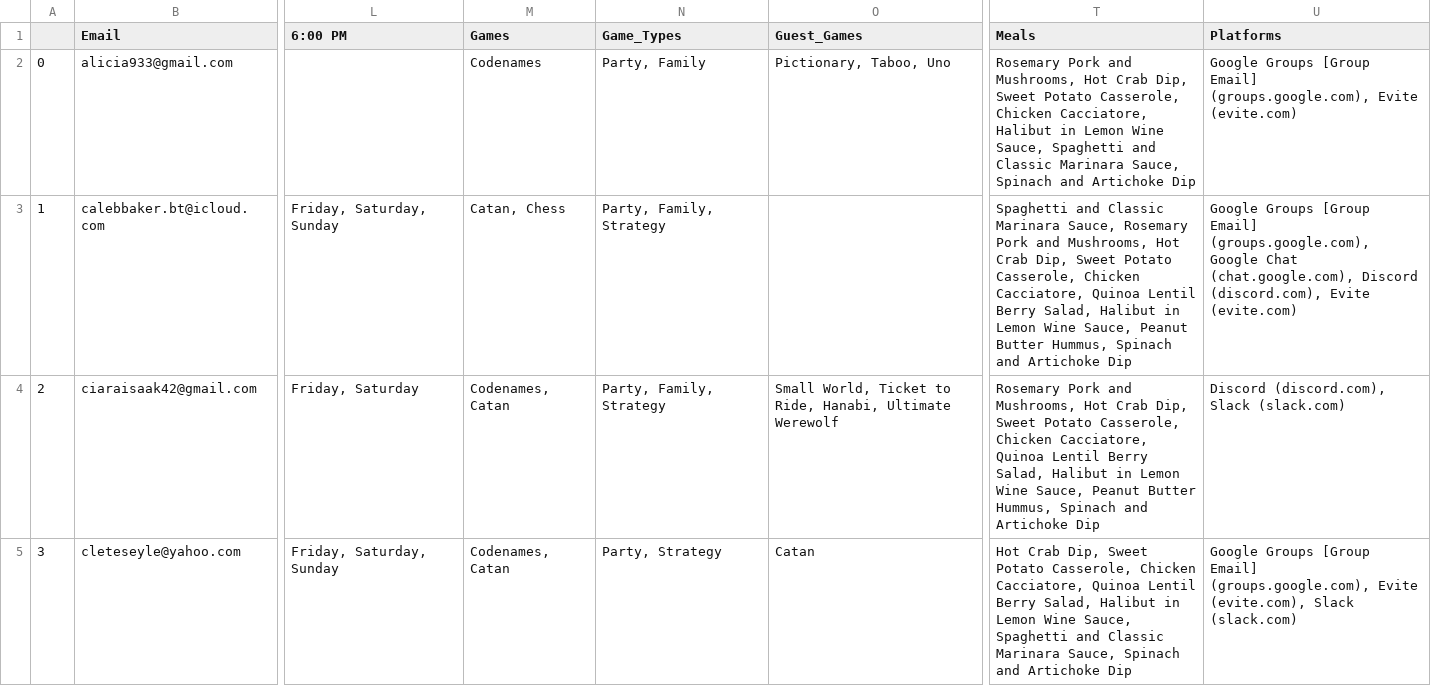
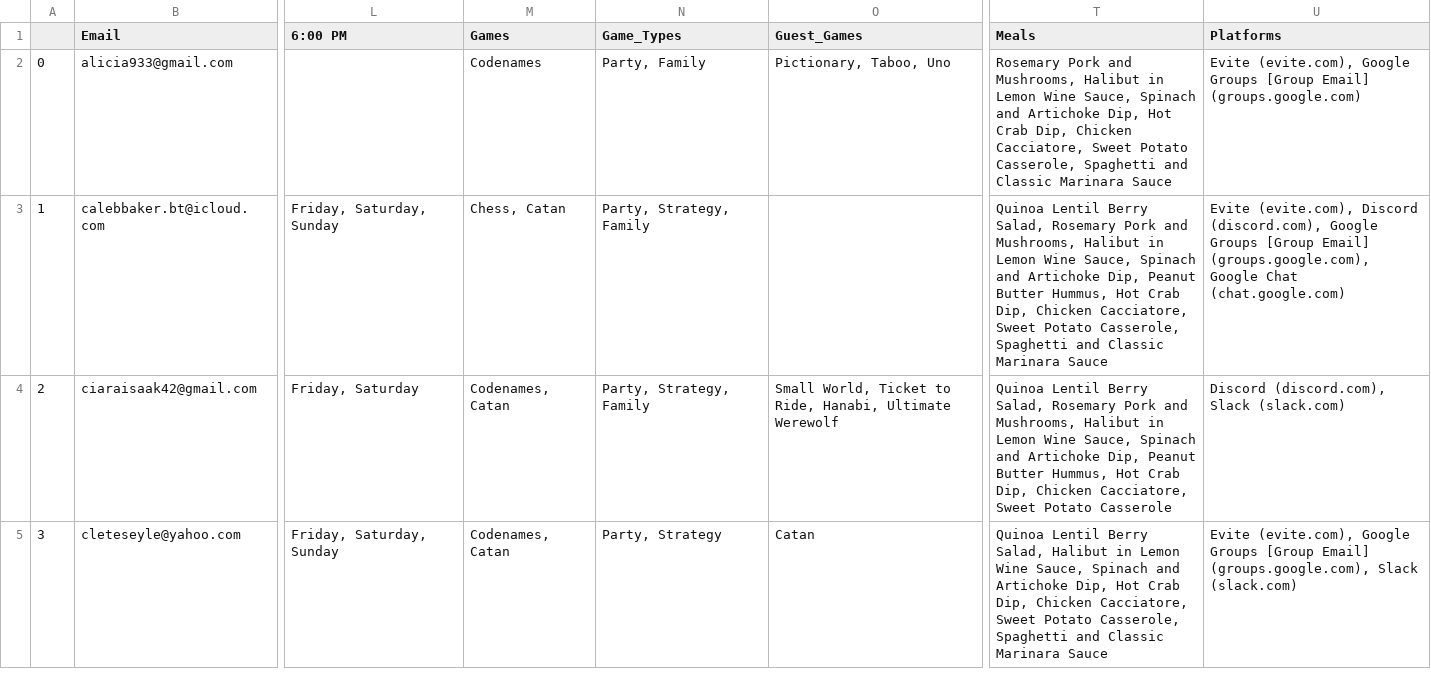
Before and after one commit to CategorIAN/ABCD, a CSV file: ABCD/ABCD_cleaned.csv, drawn as a sheet; only a part is shown, gaps mark what is left out; the diff covers the shown part only; the diff names each change by its address in the sheet, - before the commit and + after, or states it on an @@ line.

```diff
--- a/ABCD/ABCD_cleaned.csv
+++ b/ABCD/ABCD_cleaned.csv
-T2 (Meals): …and Mushrooms, Hot Crab Dip, Sweet Potato Casserole, Chicken Cacciatore, Halibut in Lemon Wine Sauce, Spaghetti and Classic Marinara Sauce, Spinach and Artichoke Dip
+T2 (Meals): …and Mushrooms, Halibut in Lemon Wine Sauce, Spinach and Artichoke Dip, Hot Crab Dip, Chicken Cacciatore, Sweet Potato Casserole, Spaghetti and Classic Marinara Sauce
-U2 (Platforms): Google Groups [Group Email] (groups.google.com), Evite (evite.com)
+U2 (Platforms): Evite (evite.com), Google Groups [Group Email] (groups.google.com)
-M3 (Games): Catan, Chess
+M3 (Games): Chess, Catan
-N3:N4 (Game_Types): Party, Family, Strategy
+N3:N4 (Game_Types): Party, Strategy, Family
-T3 (Meals): Spaghetti and Classic Marinara Sauce, Rosemary Pork and Mushrooms, Hot Crab Dip, Sweet Potato Casserole, Chicken Cacciatore, Quinoa Lentil Berry Salad, Halibut in Lemon Wine Sauce, Peanut Butter Hummus, Spinach and Artichoke Dip
+T3 (Meals): Quinoa Lentil Berry Salad, Rosemary Pork and Mushrooms, Halibut in Lemon Wine Sauce, Spinach and Artichoke Dip, Peanut Butter Hummus, Hot Crab Dip, Chicken Cacciatore, Sweet Potato Casserole, Spaghetti and Classic Marinara Sauce
-U3 (Platforms): Google Groups [Group Email] (groups.google.com), Google Chat (chat.google.com), Discord (discord.com), Evite (evite.com)
+U3 (Platforms): Evite (evite.com), Discord (discord.com), Google Groups [Group Email] (groups.google.com), Google Chat (chat.google.com)
-T4 (Meals): Rosemary Pork and Mushrooms, Hot Crab Dip, Sweet Potato Casserole, Chicken Cacciatore, Quinoa Lentil Berry Salad, Halibut in Lemon Wine Sauce, Peanut Butter Hummus, Spinach and Artichoke Dip
+T4 (Meals): Quinoa Lentil Berry Salad, Rosemary Pork and Mushrooms, Halibut in Lemon Wine Sauce, Spinach and Artichoke Dip, Peanut Butter Hummus, Hot Crab Dip, Chicken Cacciatore, Sweet Potato Casserole
-T5 (Meals): Hot Crab Dip, Sweet Potato Casserole, Chicken Cacciatore, Quinoa Lentil Berry Salad, Halibut in Lemon Wine Sauce, Spaghetti and Classic Marinara Sauce, Spinach and Artichoke Dip
+T5 (Meals): Quinoa Lentil Berry Salad, Halibut in Lemon Wine Sauce, Spinach and Artichoke Dip, Hot Crab Dip, Chicken Cacciatore, Sweet Potato Casserole, Spaghetti and Classic Marinara Sauce
-U5 (Platforms): Google Groups [Group Email] (groups.google.com), Evite (evite.com), Slack (slack.com)
+U5 (Platforms): Evite (evite.com), Google Groups [Group Email] (groups.google.com), Slack (slack.com)
```
Also changed, not shown: 87 edited cells elsewhere in this file, ABCD/ABCD_allergies.csv, ABCD/ABCD_game_types.csv, 16 other files.
